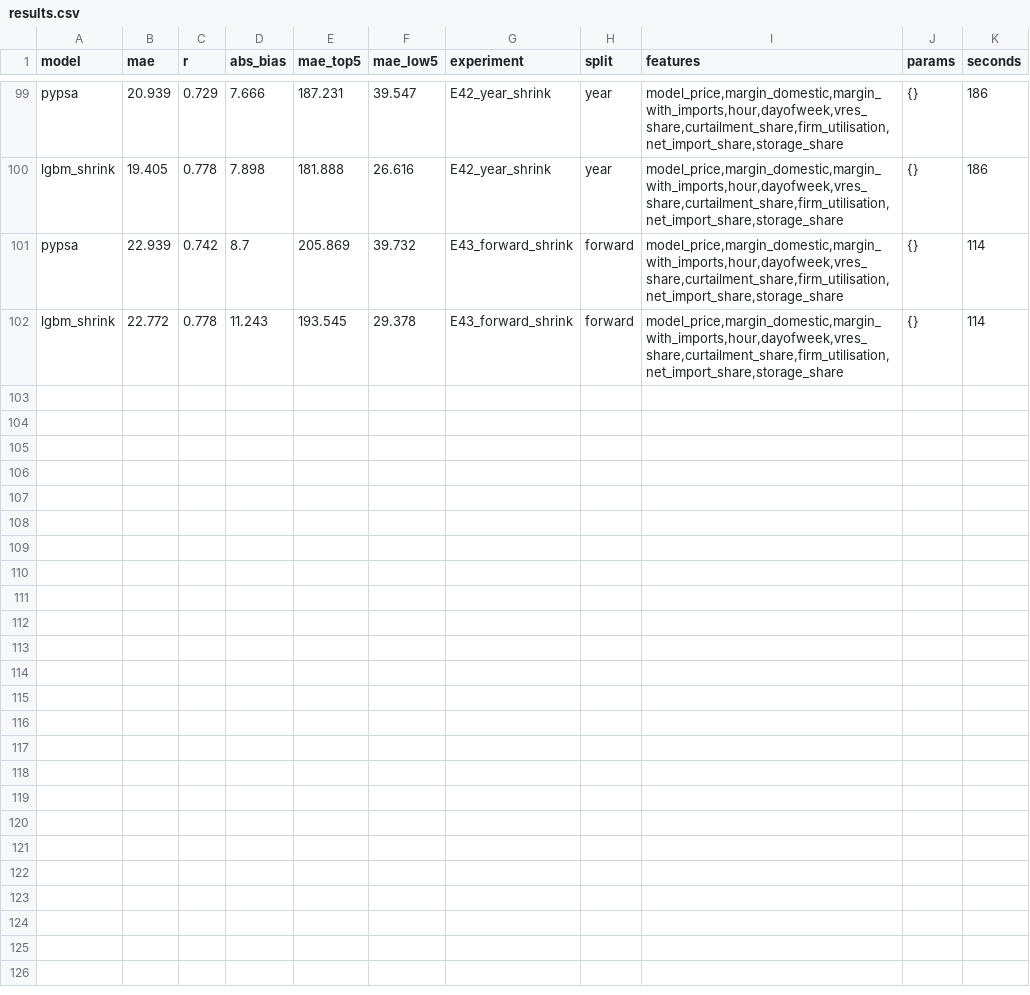
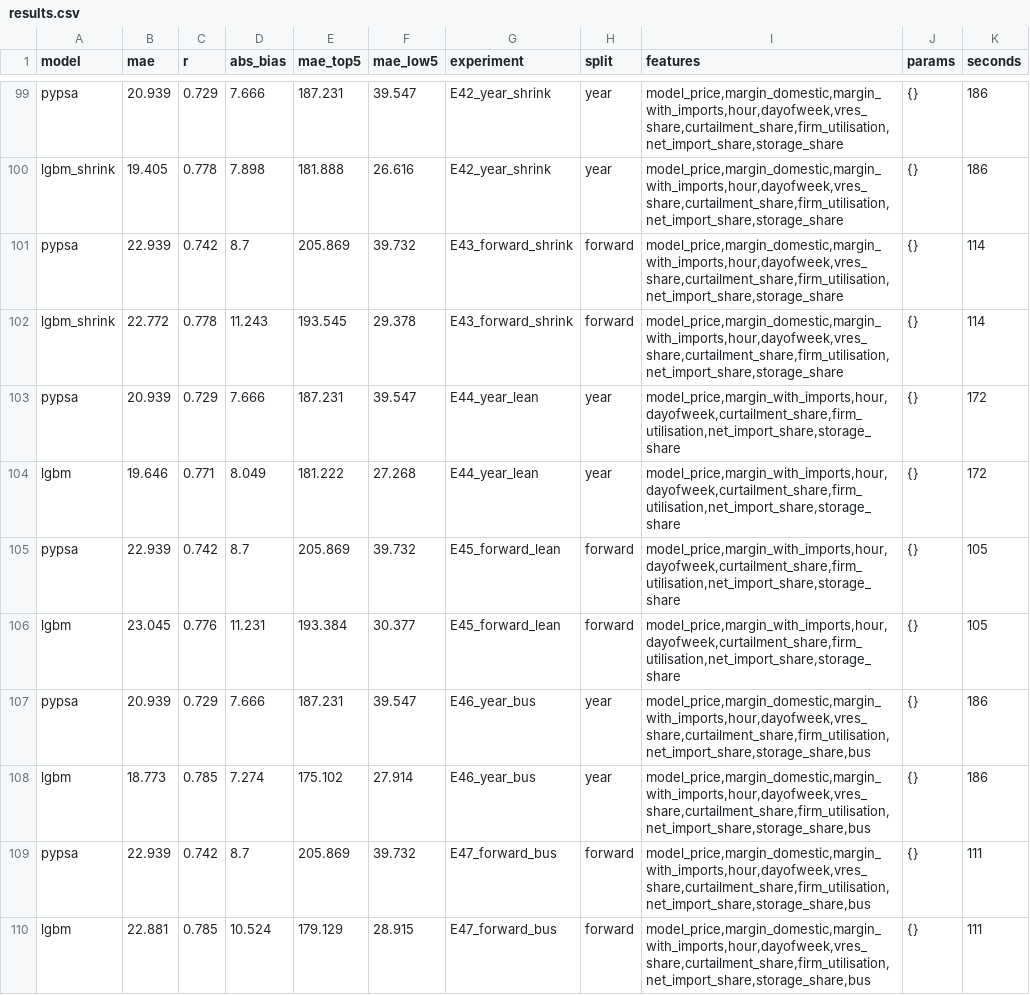
Before and after one commit to open-energy-transition/pypsa-price-forecaster, a CSV file: experiments/results.csv, drawn as a sheet; only a part is shown, gaps mark what is left out.

```diff
--- a/experiments/results.csv
+++ b/experiments/results.csv
@@ -102 +102,9 @@ pypsa,22.939,0.742,8.7,205.869,39.732,E43_forward_shrink,forward,"model_price,ma
 lgbm_shrink,22.772,0.778,11.243,193.545,29.378,E43_forward_shrink,forward,"model_price,margin_domestic,margin_with_imports,hour,dayofweek,vres_share,curtailment_share,firm_utilisation,net_import_share,storage_share",{},114
+pypsa,20.939,0.729,7.666,187.231,39.547,E44_year_lean,year,"model_price,margin_with_imports,hour,dayofweek,curtailment_share,firm_utilisation,net_import_share,storage_share",{},172
+lgbm,19.646,0.771,8.049,181.222,27.268,E44_year_lean,year,"model_price,margin_with_imports,hour,dayofweek,curtailment_share,firm_utilisation,net_import_share,storage_share",{},172
+pypsa,22.939,0.742,8.7,205.869,39.732,E45_forward_lean,forward,"model_price,margin_with_imports,hour,dayofweek,curtailment_share,firm_utilisation,net_import_share,storage_share",{},105
+lgbm,23.045,0.776,11.231,193.384,30.377,E45_forward_lean,forward,"model_price,margin_with_imports,hour,dayofweek,curtailment_share,firm_utilisation,net_import_share,storage_share",{},105
+pypsa,20.939,0.729,7.666,187.231,39.547,E46_year_bus,year,"model_price,margin_domestic,margin_with_imports,hour,dayofweek,vres_share,curtailment_share,firm_utilisation,net_import_share,storage_share,bus",{},186
+lgbm,18.773,0.785,7.274,175.102,27.914,E46_year_bus,year,"model_price,margin_domestic,margin_with_imports,hour,dayofweek,vres_share,curtailment_share,firm_utilisation,net_import_share,storage_share,bus",{},186
+pypsa,22.939,0.742,8.7,205.869,39.732,E47_forward_bus,forward,"model_price,margin_domestic,margin_with_imports,hour,dayofweek,vres_share,curtailment_share,firm_utilisation,net_import_share,storage_share,bus",{},111
+lgbm,22.881,0.785,10.524,179.129,28.915,E47_forward_bus,forward,"model_price,margin_domestic,margin_with_imports,hour,dayofweek,vres_share,curtailment_share,firm_utilisation,net_import_share,storage_share,bus",{},111
```
Also changed, not shown: experiments/results_by_year.csv, 2 other files.
